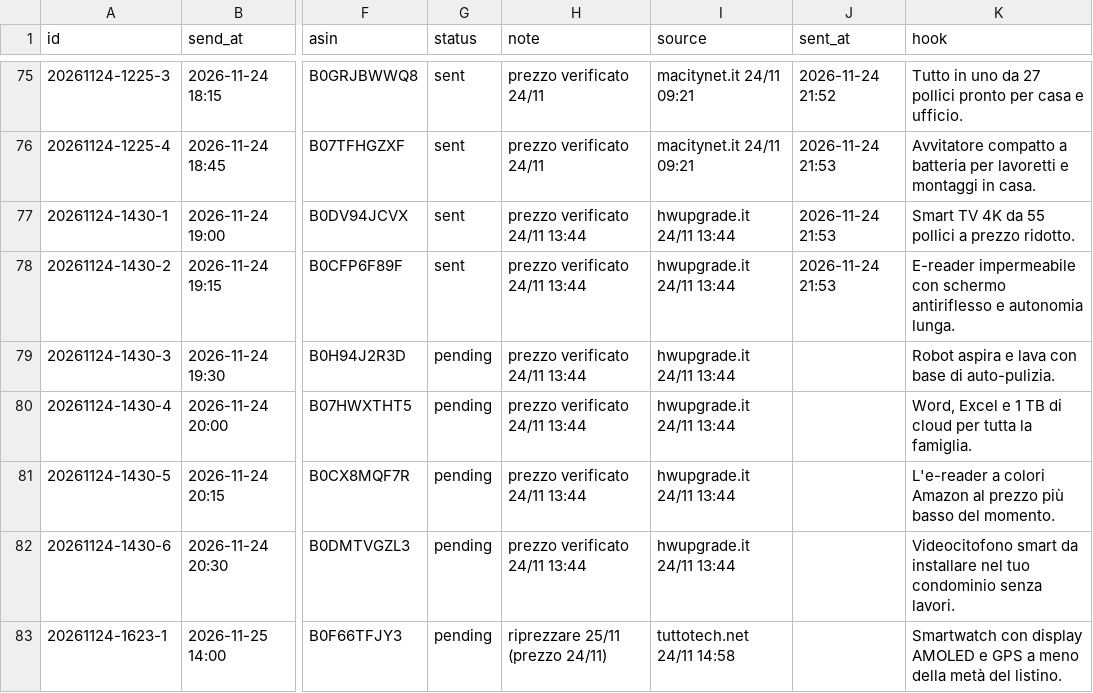
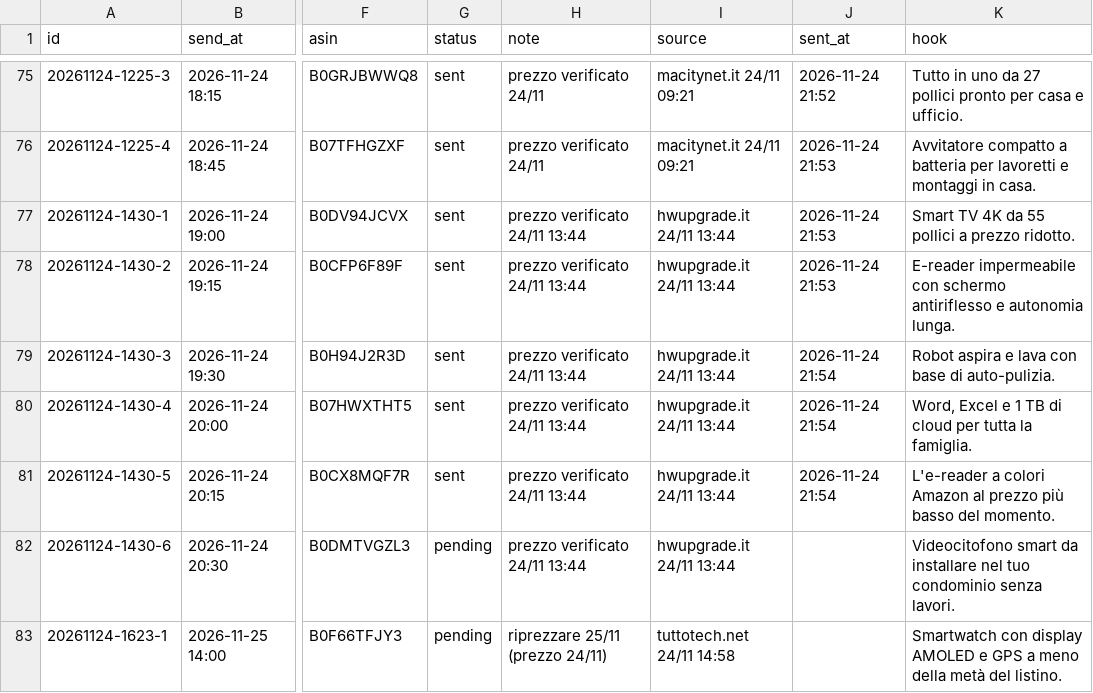
Before and after one commit to BipolarWasTaken/offerte-gamer-it-bot, a CSV file: queue.csv, drawn as a sheet; only a part is shown, gaps mark what is left out; the diff names each change by its address in the sheet, - before the commit and + after, or states it on an @@ line.

Commit message:
coda aggiornata

```diff
--- a/queue.csv
+++ b/queue.csv
-G79:G81 (status): pending
+G79:G81 (status): sent
-J79:J81 (sent_at): (empty)
+J79:J81 (sent_at): 2026-11-24 21:54
```
